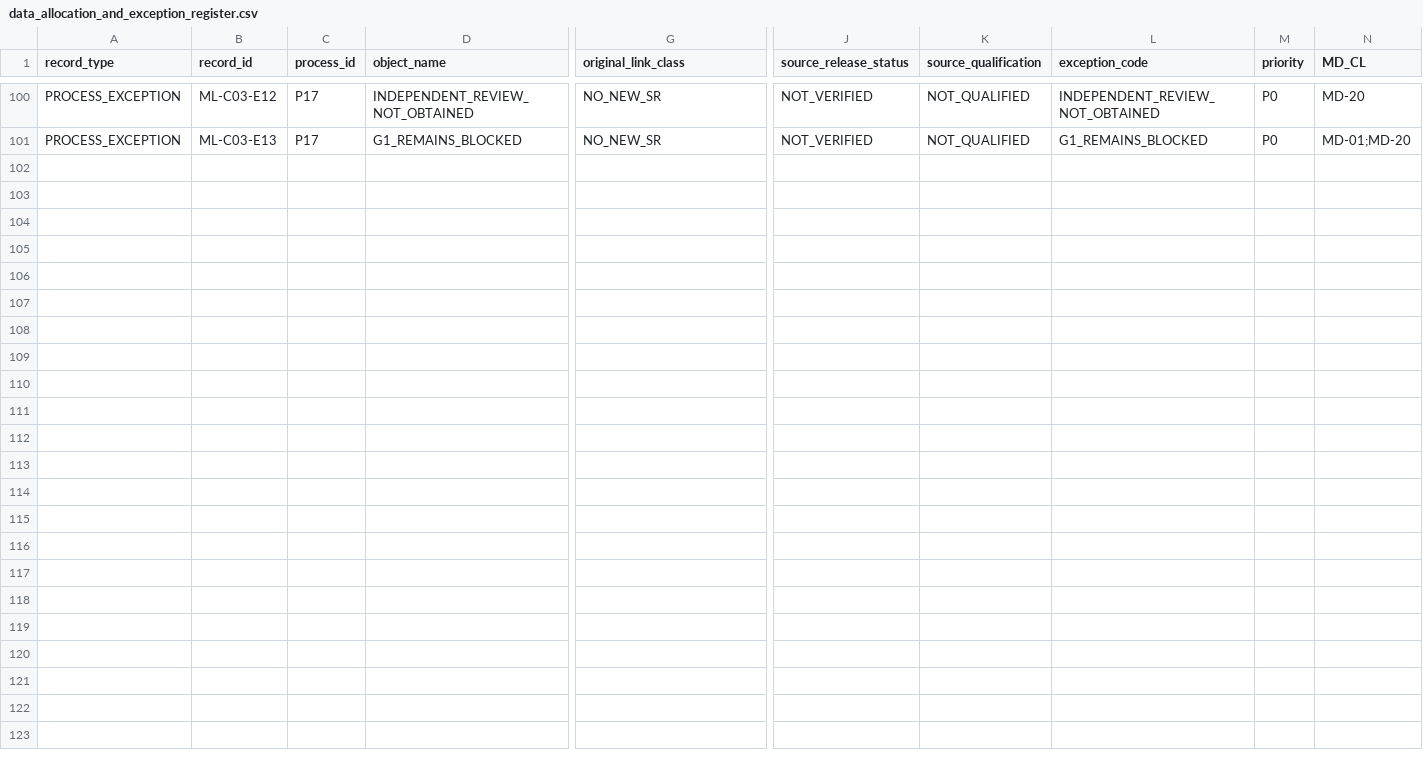
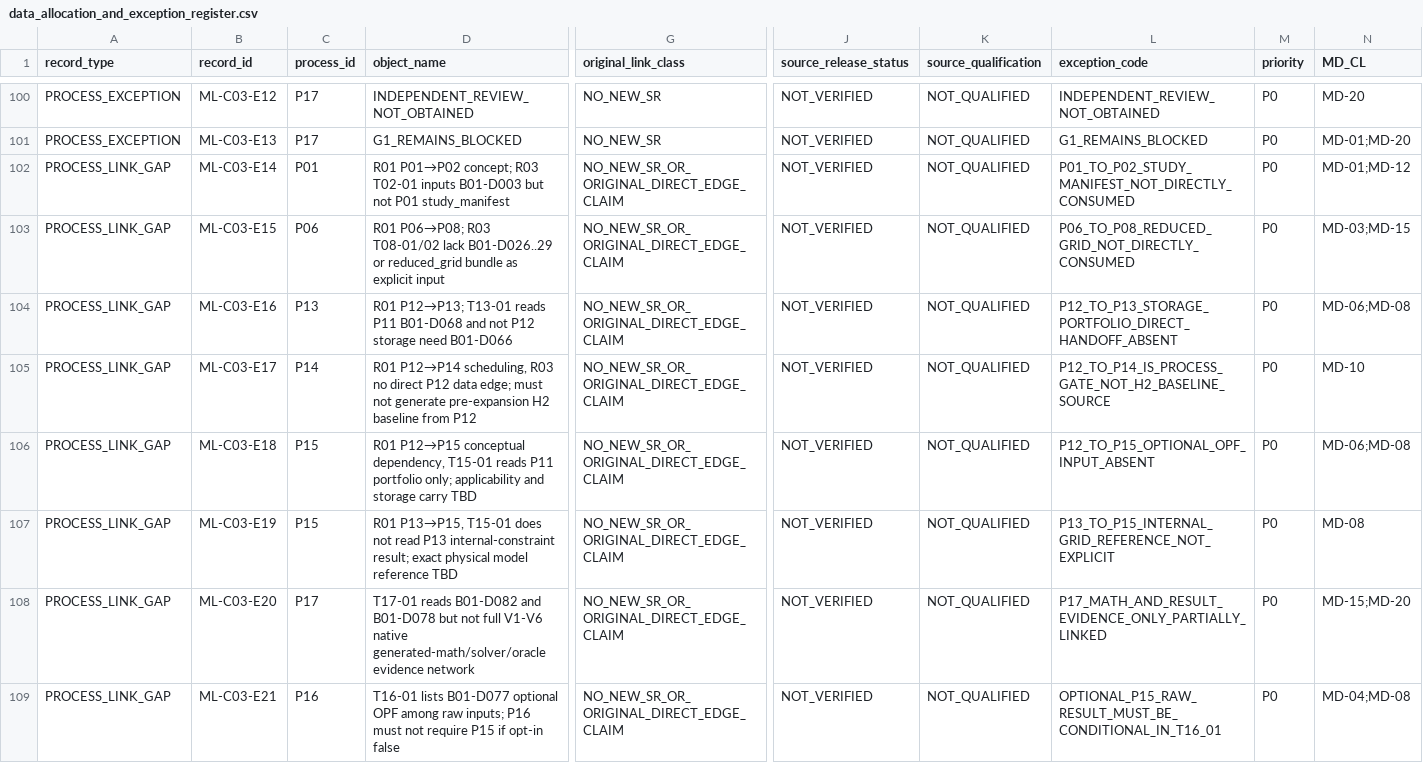
Before and after one commit to AlOussama/TYNDP_Products, a CSV file: Modelling_Language/iosn_formal_specification/workstreams/ML_C03_process_contract_closure/data_allocation_and_exception_register.csv, drawn as a sheet; only a part is shown, gaps mark what is left out; rows hold the shown columns only; the diff names each change by its address in the sheet, - before the commit and + after, or states it on an @@ line.

Commit message:
ML-C03: record eight R01/R03 cross-layer link gaps without inventing edges

```diff
--- a/Modelling_Language/iosn_formal_specification/workstreams/ML_C03_process_contract_closure/data_allocation_and_exception_register.csv
+++ b/Modelling_Language/iosn_formal_specification/workstreams/ML_C03_process_contract_closure/data_allocation_and_exception_register.csv
+row 102: PROCESS_LINK_GAP | ML-C03-E14 | P01 | R01 P01→P02 concept; R03 T02-01 inputs B01-D003 but not P01 study_manifest | NO_NEW_SR_OR_ORIGINAL_DIRECT_EDGE_CLAIM | NOT_VERIFIED | NOT_QUALIFIED | P01_TO_P02_STUDY_MANIFEST_NOT_DIRECTLY_CONSUMED | P0 | MD-01;MD-12
+row 103: PROCESS_LINK_GAP | ML-C03-E15 | P06 | R01 P06→P08; R03 T08-01/02 lack B01-D026..29 or reduced_grid bundle as explicit input | NO_NEW_SR_OR_ORIGINAL_DIRECT_EDGE_CLAIM | NOT_VERIFIED | NOT_QUALIFIED | P06_TO_P08_REDUCED_GRID_NOT_DIRECTLY_CONSUMED | P0 | MD-03;MD-15
+row 104: PROCESS_LINK_GAP | ML-C03-E16 | P13 | R01 P12→P13; T13-01 reads P11 B01-D068 and not P12 storage need B01-D066 | NO_NEW_SR_OR_ORIGINAL_DIRECT_EDGE_CLAIM | NOT_VERIFIED | NOT_QUALIFIED | P12_TO_P13_STORAGE_PORTFOLIO_DIRECT_HANDOFF_ABSENT | P0 | MD-06;MD-08
+row 105: PROCESS_LINK_GAP | ML-C03-E17 | P14 | R01 P12→P14 scheduling, R03 no direct P12 data edge; must not generate pre-expansion H2 baseline from P12 | NO_NEW_SR_OR_ORIGINAL_DIRECT_EDGE_CLAIM | NOT_VERIFIED | NOT_QUALIFIED | P12_TO_P14_IS_PROCESS_GATE_NOT_H2_BASELINE_SOURCE | P0 | MD-10
+row 106: PROCESS_LINK_GAP | ML-C03-E18 | P15 | R01 P12→P15 conceptual dependency, T15-01 reads P11 portfolio only; applicability and storage carry TBD | NO_NEW_SR_OR_ORIGINAL_DIRECT_EDGE_CLAIM | NOT_VERIFIED | NOT_QUALIFIED | P12_TO_P15_OPTIONAL_OPF_INPUT_ABSENT | P0 | MD-06;MD-08
+row 107: PROCESS_LINK_GAP | ML-C03-E19 | P15 | R01 P13→P15, T15-01 does not read P13 internal-constraint result; exact physical model reference TBD | NO_NEW_SR_OR_ORIGINAL_DIRECT_EDGE_CLAIM | NOT_VERIFIED | NOT_QUALIFIED | P13_TO_P15_INTERNAL_GRID_REFERENCE_NOT_EXPLICIT | P0 | MD-08
+row 108: PROCESS_LINK_GAP | ML-C03-E20 | P17 | T17-01 reads B01-D082 and B01-D078 but not full V1-V6 native generated-math/solver/oracle evidence network | NO_NEW_SR_OR_ORIGINAL_DIRECT_EDGE_CLAIM | NOT_VERIFIED | NOT_QUALIFIED | P17_MATH_AND_RESULT_EVIDENCE_ONLY_PARTIALLY_LINKED | P0 | MD-15;MD-20
+row 109: PROCESS_LINK_GAP | ML-C03-E21 | P16 | T16-01 lists B01-D077 optional OPF among raw inputs; P16 must not require P15 if opt-in false | NO_NEW_SR_OR_ORIGINAL_DIRECT_EDGE_CLAIM | NOT_VERIFIED | NOT_QUALIFIED | OPTIONAL_P15_RAW_RESULT_MUST_BE_CONDITIONAL_IN_T16_01 | P0 | MD-04;MD-08
```
